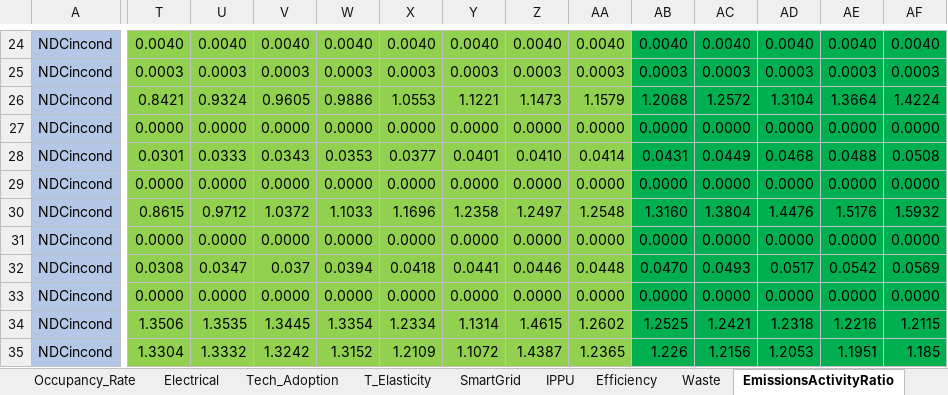
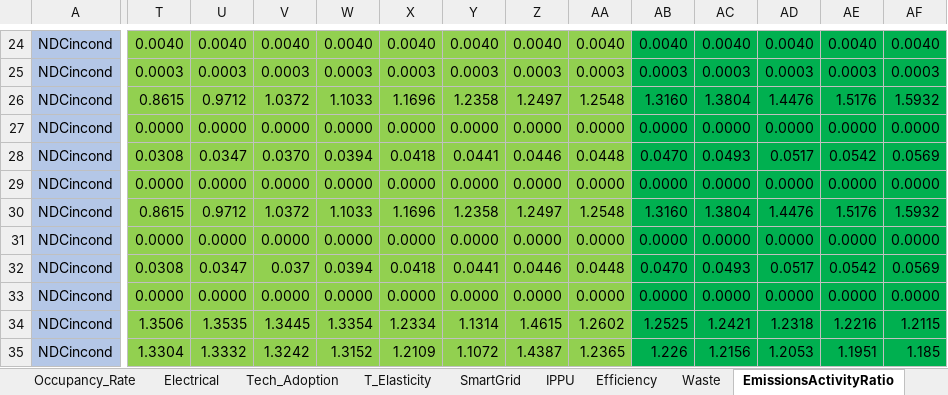
Before and after one commit to clg-admin/ECU_NDC, an Excel workbook: Waste/B1_Scenario_Config.xlsx, sheet EmissionsActivityRatio, drawn as a sheet; only a part is shown, gaps mark what is left out; values as stored, in another font and other column widths than the file's, no borders; the diff covers the shown part only; the diff names each change by its address in the sheet, - before the commit and + after, or states it on an @@ line.

```diff
--- a/Waste/B1_Scenario_Config.xlsx (sheet EmissionsActivityRatio)
+++ b/Waste/B1_Scenario_Config.xlsx (sheet EmissionsActivityRatio)
-T26: 0.8421
+T26: 0.8615
-U26: 0.9324
+U26: 0.9712
-V26: 0.9605
+V26: 1.0372
-W26: 0.9886
+W26: 1.1033
-X26: 1.0553
+X26: 1.1696
-Y26: 1.1221
+Y26: 1.2358
-Z26: 1.1473
+Z26: 1.2497
-AA26: 1.1579
+AA26: 1.2548
-AB26: 1.2068
+AB26: 1.3160
-AC26: 1.2572
+AC26: 1.3804
-AD26: 1.3104
+AD26: 1.4476
-AE26: 1.3664
+AE26: 1.5176
-AF26: 1.4224
+AF26: 1.5932
-T28: 0.0301
+T28: 0.0308
-U28: 0.0333
+U28: 0.0347
-V28: 0.0343
+V28: 0.0370
-W28: 0.0353
+W28: 0.0394
-X28: 0.0377
+X28: 0.0418
-Y28: 0.0401
+Y28: 0.0441
-Z28: 0.0410
+Z28: 0.0446
-AA28: 0.0414
+AA28: 0.0448
-AB28: 0.0431
+AB28: 0.0470
-AC28: 0.0449
+AC28: 0.0493
-AD28: 0.0468
+AD28: 0.0517
-AE28: 0.0488
+AE28: 0.0542
-AF28: 0.0508
+AF28: 0.0569
```
Also changed, not shown: 100 edited cells and cell formats elsewhere in this sheet, sheet Waste, Waste/A1_Outputs/A-O_Demand.xlsx, Waste/A1_Outputs/A-O_Demand_COMPLETED.xlsx, 44 other files.
